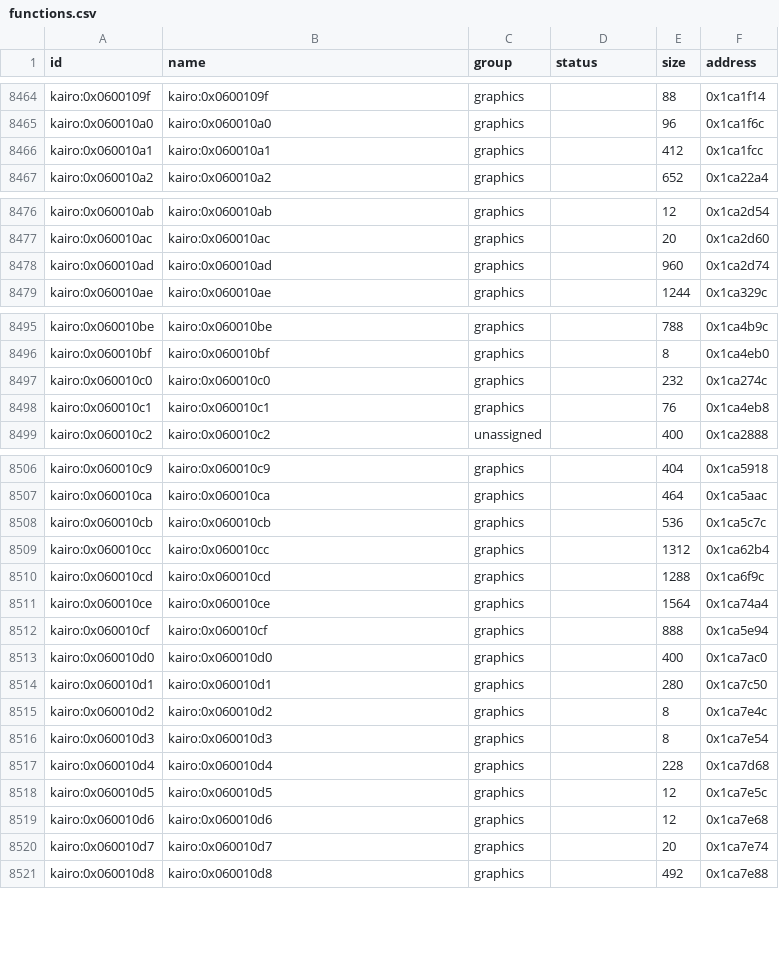
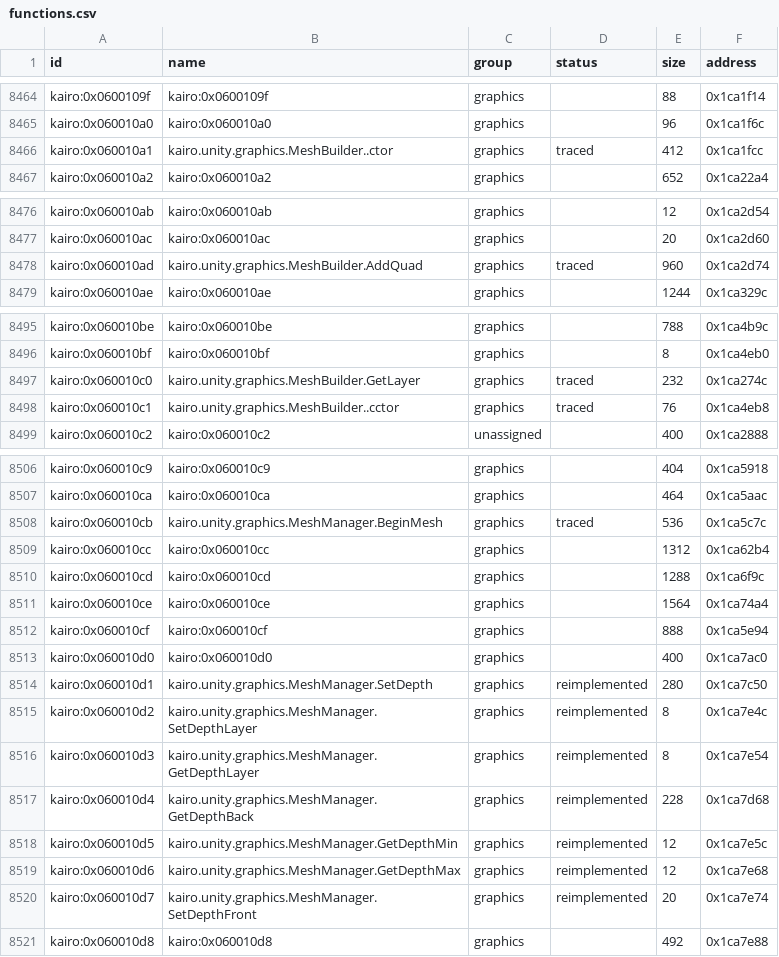
Before and after one commit to Tim-campy/magicians-saga-port, a CSV file: re/functions.csv, drawn as a sheet; only a part is shown, gaps mark what is left out; the diff covers the shown part only.

Commit message:
port(rendering): preserve native mesh depth and per-pass vertex Z

```diff
--- a/re/functions.csv
+++ b/re/functions.csv
@@ -8465,3 +8465,3 @@ kairo:0x0600109f,kairo:0x0600109f,graphics,,88,0x1ca1f14
 kairo:0x060010a0,kairo:0x060010a0,graphics,,96,0x1ca1f6c
-kairo:0x060010a1,kairo:0x060010a1,graphics,,412,0x1ca1fcc
+kairo:0x060010a1,kairo.unity.graphics.MeshBuilder..ctor,graphics,traced,412,0x1ca1fcc
 kairo:0x060010a2,kairo:0x060010a2,graphics,,652,0x1ca22a4
@@ -8477,3 +8477,3 @@ kairo:0x060010ab,kairo:0x060010ab,graphics,,12,0x1ca2d54
 kairo:0x060010ac,kairo:0x060010ac,graphics,,20,0x1ca2d60
-kairo:0x060010ad,kairo:0x060010ad,graphics,,960,0x1ca2d74
+kairo:0x060010ad,kairo.unity.graphics.MeshBuilder.AddQuad,graphics,traced,960,0x1ca2d74
 kairo:0x060010ae,kairo:0x060010ae,graphics,,1244,0x1ca329c
@@ -8496,4 +8496,4 @@ kairo:0x060010be,kairo:0x060010be,graphics,,788,0x1ca4b9c
 kairo:0x060010bf,kairo:0x060010bf,graphics,,8,0x1ca4eb0
-kairo:0x060010c0,kairo:0x060010c0,graphics,,232,0x1ca274c
-kairo:0x060010c1,kairo:0x060010c1,graphics,,76,0x1ca4eb8
+kairo:0x060010c0,kairo.unity.graphics.MeshBuilder.GetLayer,graphics,traced,232,0x1ca274c
+kairo:0x060010c1,kairo.unity.graphics.MeshBuilder..cctor,graphics,traced,76,0x1ca4eb8
 kairo:0x060010c2,kairo:0x060010c2,unassigned,,400,0x1ca2888
@@ -8507,3 +8507,3 @@ kairo:0x060010c9,kairo:0x060010c9,graphics,,404,0x1ca5918
 kairo:0x060010ca,kairo:0x060010ca,graphics,,464,0x1ca5aac
-kairo:0x060010cb,kairo:0x060010cb,graphics,,536,0x1ca5c7c
+kairo:0x060010cb,kairo.unity.graphics.MeshManager.BeginMesh,graphics,traced,536,0x1ca5c7c
 kairo:0x060010cc,kairo:0x060010cc,graphics,,1312,0x1ca62b4
@@ -8513,9 +8513,9 @@ kairo:0x060010cf,kairo:0x060010cf,graphics,,888,0x1ca5e94
 kairo:0x060010d0,kairo:0x060010d0,graphics,,400,0x1ca7ac0
-kairo:0x060010d1,kairo:0x060010d1,graphics,,280,0x1ca7c50
-kairo:0x060010d2,kairo:0x060010d2,graphics,,8,0x1ca7e4c
-kairo:0x060010d3,kairo:0x060010d3,graphics,,8,0x1ca7e54
-kairo:0x060010d4,kairo:0x060010d4,graphics,,228,0x1ca7d68
-kairo:0x060010d5,kairo:0x060010d5,graphics,,12,0x1ca7e5c
-kairo:0x060010d6,kairo:0x060010d6,graphics,,12,0x1ca7e68
-kairo:0x060010d7,kairo:0x060010d7,graphics,,20,0x1ca7e74
+kairo:0x060010d1,kairo.unity.graphics.MeshManager.SetDepth,graphics,reimplemented,280,0x1ca7c50
+kairo:0x060010d2,kairo.unity.graphics.MeshManager.SetDepthLayer,graphics,reimplemented,8,0x1ca7e4c
+kairo:0x060010d3,kairo.unity.graphics.MeshManager.GetDepthLayer,graphics,reimplemented,8,0x1ca7e54
+kairo:0x060010d4,kairo.unity.graphics.MeshManager.GetDepthBack,graphics,reimplemented,228,0x1ca7d68
+kairo:0x060010d5,kairo.unity.graphics.MeshManager.GetDepthMin,graphics,reimplemented,12,0x1ca7e5c
+kairo:0x060010d6,kairo.unity.graphics.MeshManager.GetDepthMax,graphics,reimplemented,12,0x1ca7e68
+kairo:0x060010d7,kairo.unity.graphics.MeshManager.SetDepthFront,graphics,reimplemented,20,0x1ca7e74
 kairo:0x060010d8,kairo:0x060010d8,graphics,,492,0x1ca7e88
```
Also changed, not shown: 4 edited cells elsewhere in this file, re/status/assets.tsv, 15 other files.
